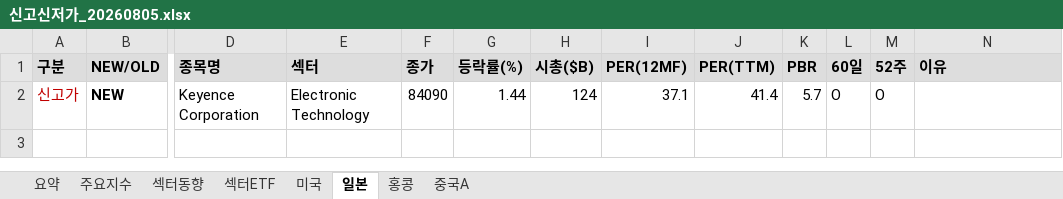
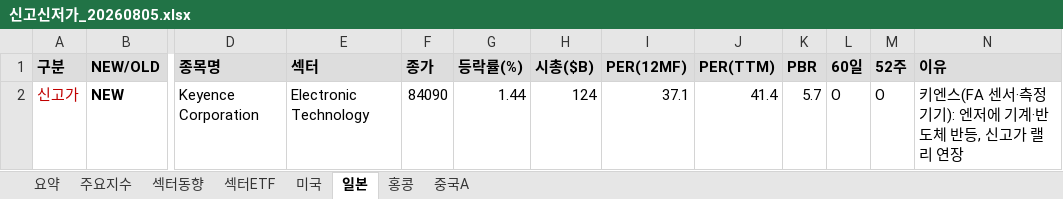
Before and after one commit to cm1n/highlowscreen, an Excel workbook: 신고신저가_20260805.xlsx, sheet 일본, drawn as a sheet; only a part is shown, gaps mark what is left out; values as stored, in another font and other column widths than the file's, no borders; the diff names each change by its address in the sheet, - before the commit and + after, or states it on an @@ line.

```diff
--- a/신고신저가_20260805.xlsx (sheet 일본)
+++ b/신고신저가_20260805.xlsx (sheet 일본)
-N2 (이유): (empty)
+N2 (이유): 키엔스(FA 센서·측정기기): 엔저에 기계·반도체 반등, 신고가 랠리 연장
```
Also changed, not shown: sheet 미국, sheet 요약, sheet 홍콩, sheet 섹터ETF, sheet 중국A, 1 other file.
